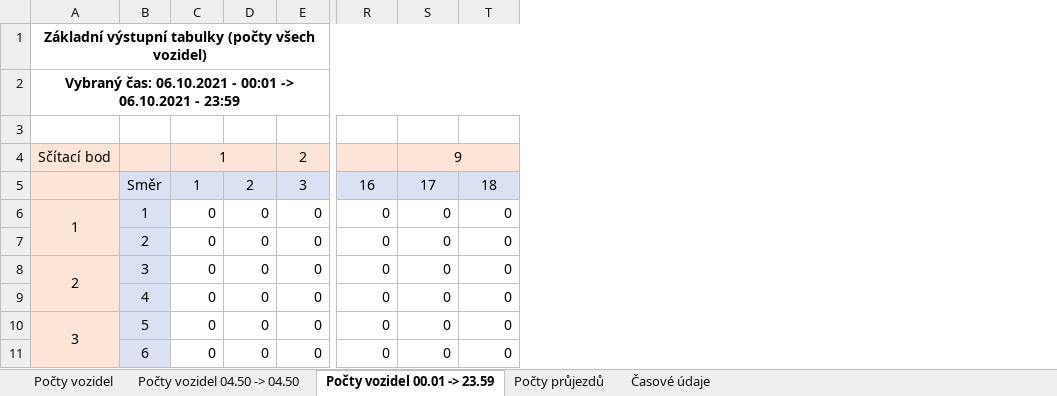
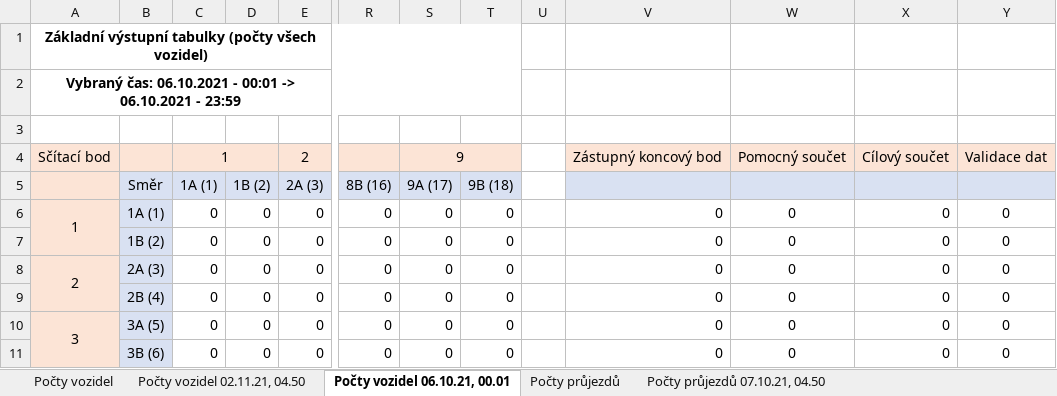
Before and after one commit to kidal5/CarsFlow, an Excel workbook: out.xlsx, sheet Počty vozidel 06.10.21, 00.01, drawn as a sheet; only a part is shown, gaps mark what is left out; values as stored, in another font and other column widths than the file's, no borders; conditional formats not drawn; removed rows and columns are numbered as before the commit, all else as after; rows hold the shown columns only; the diff covers the shown part only; the diff names each change by its address in the sheet, - before the commit and + after, or states it on an @@ line.

```diff
--- a/out.xlsx (sheet Počty vozidel 06.10.21, 00.01)
+++ b/out.xlsx (sheet Počty vozidel 06.10.21, 00.01)
-sheet tab: Počty vozidel 04.50 -> 04.50
+sheet tab: Počty vozidel 02.11.21, 04.50
-sheet tab: Počty vozidel 00.01 -> 23.59
+sheet tab: Počty vozidel 06.10.21, 00.01
+sheet tab: Počty průjezdů 07.10.21, 04.50
-column B, rows 6-11: 1 | 2 | 3 | 4 | 5 | 6
+column B, rows 6-11: 1A (1) | 1B (2) | 2A (3) | 2B (4) | 3A (5) | 3B (6)
+column U, empty
+column V, row 4: Zástupný koncový bod; rows 6-11: all 0
+column W, row 4: Pomocný součet; rows 6-11: all 0
+column X, row 4: Cílový součet; rows 6-11: all 0
+column Y, row 4: Validace dat; rows 6-11: all 0
-row 5:  | Směr | 1 | 2 | 3 | 16 | 17 | 18
+row 5:  | Směr | 1A (1) | 1B (2) | 2A (3) | 8B (16) | 9A (17) | 9B (18)
```
Also changed, not shown: 37 edited cells elsewhere in this sheet, sheet Časové údaje, sheet Počty průjezdů, sheet Počty vozidel, sheet Počty vozidel 02.11.21, 04.50, other sheet tabs, formulas that keep their value, 2 other files.
